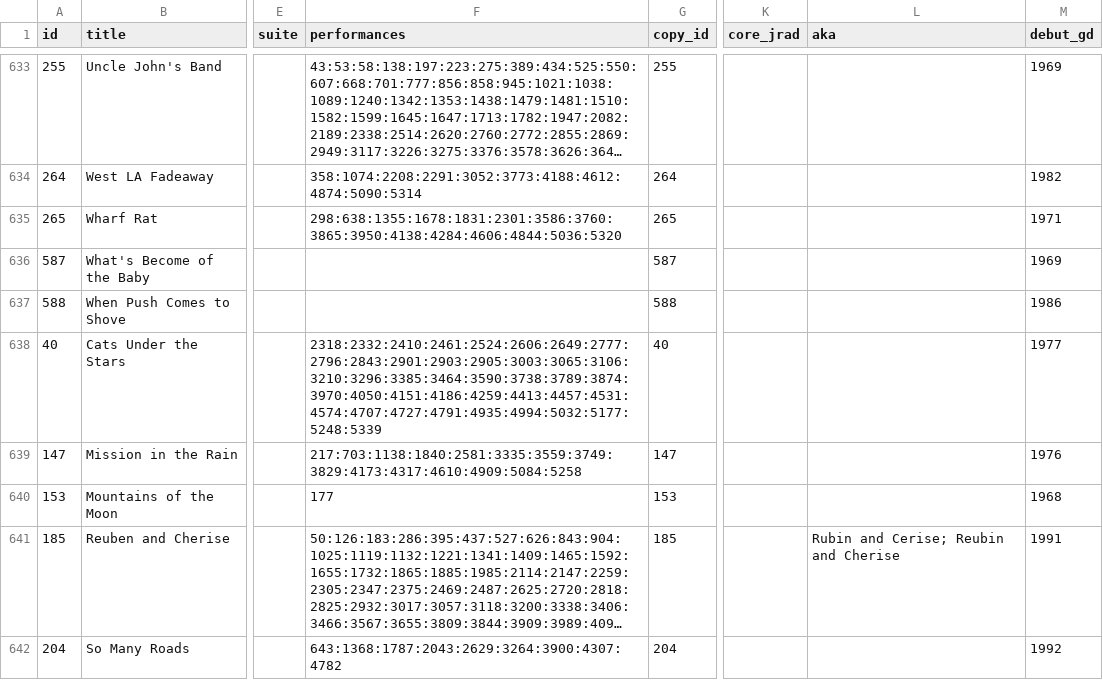
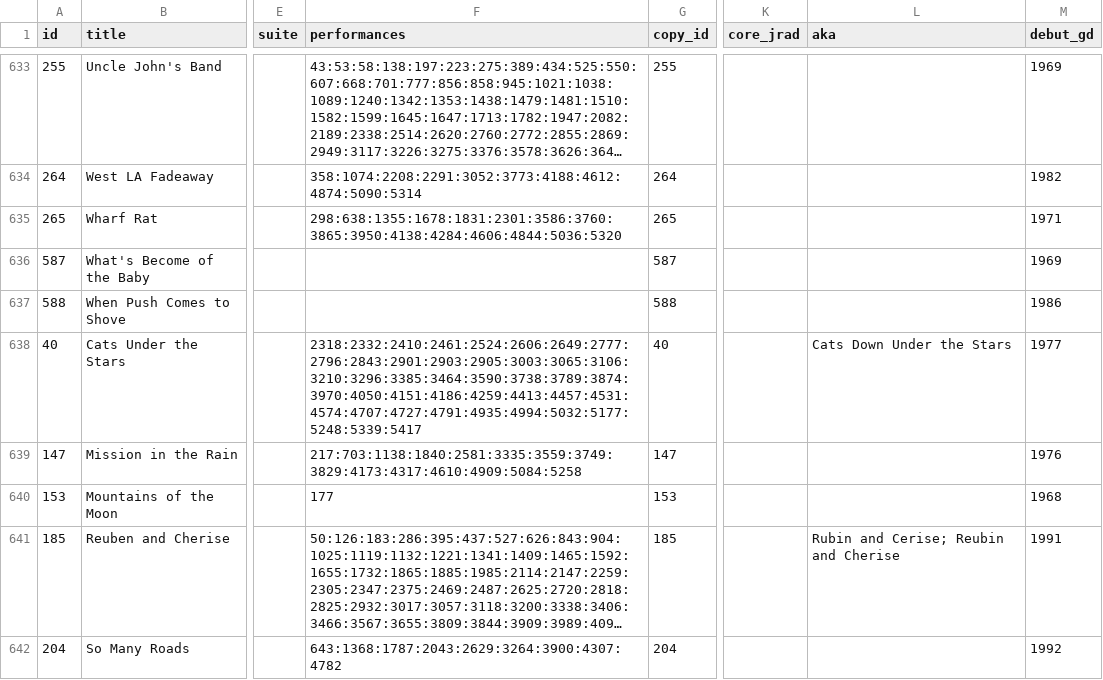
Before and after one commit to alxndr/almost-dead-net, a CSV file: src/data/csv/songs.csv, drawn as a sheet; only a part is shown, gaps mark what is left out; long unchanged cells end in …; the diff covers the shown part only; the diff names each change by its address in the sheet, - before the commit and + after, or states it on an @@ line.

Commit message:
data: setlist for §344
and add some other names for a few songs

```diff
--- a/src/data/csv/songs.csv
+++ b/src/data/csv/songs.csv
-F638 (performances): 2318:2332:2410:2461:2524:2606:2649:2777:2796:2843:2901:2903:2905:3003:3065:3106:3210:3296:3385:3464:3590:3738:3789:3874:3970:4050:4151:4186:4259:4413:4457:4531:4574:4707:4727:4791:4935:4994:5032:5177:5248:5339
+F638 (performances): 2318:2332:2410:2461:2524:2606:2649:2777:2796:2843:2901:2903:2905:3003:3065:3106:3210:3296:3385:3464:3590:3738:3789:3874:3970:4050:4151:4186:4259:4413:4457:4531:4574:4707:4727:4791:4935:4994:5032:5177:5248:5339:5417
-L638 (aka): (empty)
+L638 (aka): Cats Down Under the Stars
```
Also changed, not shown: 1 added row, 1 removed row, 2 moved rows and 54 edited cells elsewhere in this file, src/data/csv/segues.csv, src/data/csv/sets.csv, 4 other files.
